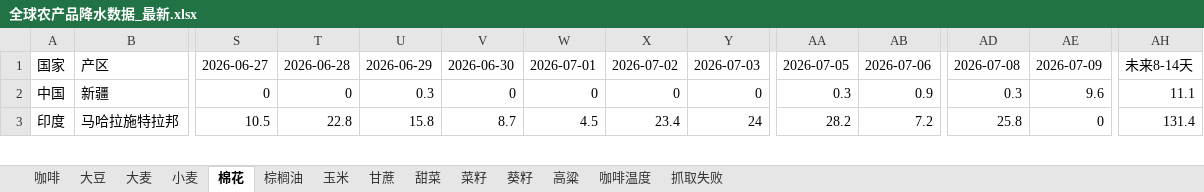
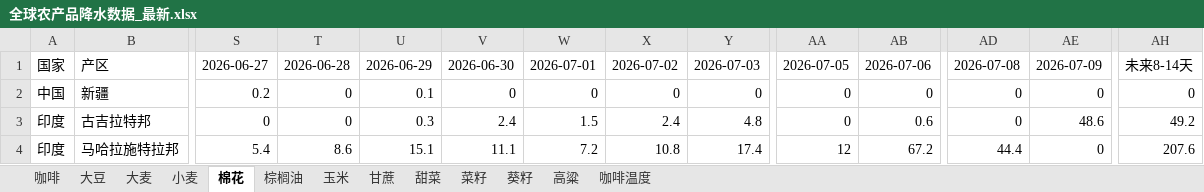
Before and after one commit to 2368846312-oss/ag-weather, an Excel workbook: 全球农产品降水数据_最新.xlsx, sheet 棉花, drawn as a sheet; only a part is shown, gaps mark what is left out; values as stored, in another font and other column widths than the file's, no cell formats; addresses are those after the commit; rows hold the shown columns only; the diff covers the shown part only; the diff names each change by its address in the sheet, - before the commit and + after, or states it on an @@ line.

```diff
--- a/全球农产品降水数据_最新.xlsx (sheet 棉花)
+++ b/全球农产品降水数据_最新.xlsx (sheet 棉花)
-sheet tab: 抓取失败
-S2: 0
+S2: 0.2
-U2: 0.3
+U2: 0.1
-AA2: 0.3
+AA2: 0
-AB2: 0.9
+AB2: 0
-AD2: 0.3
+AD2: 0
-AE2: 9.6
+AE2: 0
-AH2: 11.1
+AH2: 0
+row 3: 印度 | 古吉拉特邦 | 0 | 0 | 0.3 | 2.4 | 1.5 | 2.4 | 4.8 | 0 | 0.6 | 0 | 48.6 | 49.2
-S4: 10.5
+S4: 5.4
-T4: 22.8
+T4: 8.6
-U4: 15.8
+U4: 15.1
-V4: 8.7
+V4: 11.1
-W4: 4.5
+W4: 7.2
-X4: 23.4
+X4: 10.8
-Y4: 24
+Y4: 17.4
-AA4: 28.2
+AA4: 12
-AB4: 7.2
+AB4: 67.2
-AD4: 25.8
+AD4: 44.4
-AH4: 131.4
+AH4: 207.6
```
Also changed, not shown: 6 added rows, 7 removed rows and 102 edited cells elsewhere in this sheet, sheet 玉米, sheet 小麦, sheet 菜籽, sheet 高粱, sheet 葵籽, sheet 大豆, 6 more sheets, cell formats, VHI_Data/VHI_最近6周汇总.xlsx.
